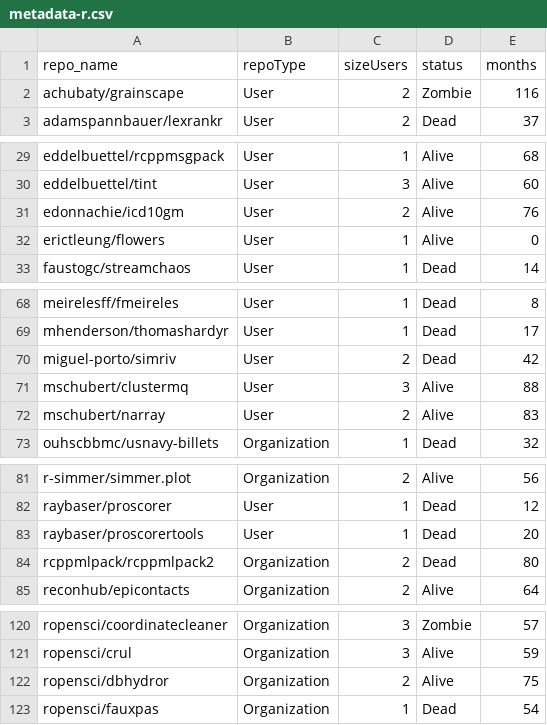
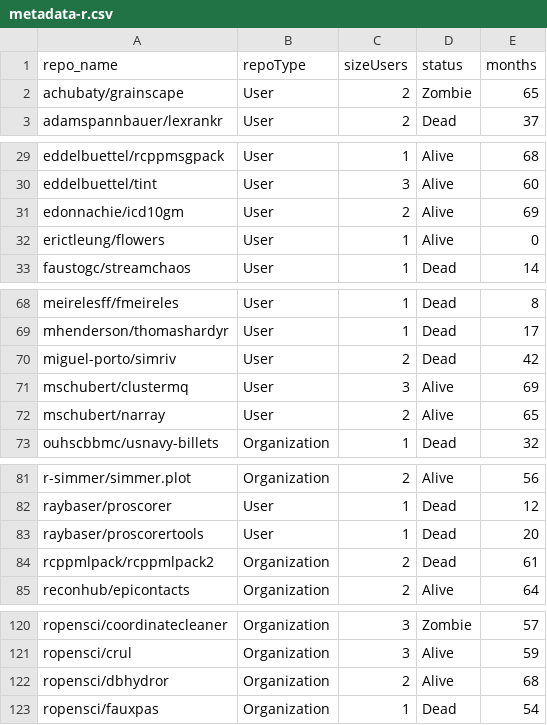
Before and after one commit to SOM-Research/survivalAnalysisGitHub, a CSV file: data/metadata-r.csv, drawn as a sheet; only a part is shown, gaps mark what is left out; the diff covers the shown part only.

```diff
--- a/data/metadata-r.csv
+++ b/data/metadata-r.csv
@@ -1,3 +1,3 @@
 "repo_name","repoType","sizeUsers","status","months"
-"achubaty/grainscape","User",2,"Zombie",116
+"achubaty/grainscape","User",2,"Zombie",65
 "adamspannbauer/lexrankr","User",2,"Dead",37
@@ -30,3 +30,3 @@
 "eddelbuettel/tint","User",3,"Alive",60
-"edonnachie/icd10gm","User",2,"Alive",76
+"edonnachie/icd10gm","User",2,"Alive",69
 "erictleung/flowers","User",1,"Alive",0
@@ -70,4 +70,4 @@
 "miguel-porto/simriv","User",2,"Dead",42
-"mschubert/clustermq","User",3,"Alive",88
-"mschubert/narray","User",2,"Alive",83
+"mschubert/clustermq","User",3,"Alive",69
+"mschubert/narray","User",2,"Alive",65
 "ouhscbbmc/usnavy-billets","Organization",1,"Dead",32
@@ -83,3 +83,3 @@
 "raybaser/proscorertools","User",1,"Dead",20
-"rcppmlpack/rcppmlpack2","Organization",2,"Dead",80
+"rcppmlpack/rcppmlpack2","Organization",2,"Dead",61
 "reconhub/epicontacts","Organization",2,"Alive",64
@@ -121,3 +121,3 @@
 "ropensci/crul","Organization",3,"Alive",59
-"ropensci/dbhydror","Organization",2,"Alive",75
+"ropensci/dbhydror","Organization",2,"Alive",68
 "ropensci/fauxpas","Organization",1,"Dead",54
```
Also changed, not shown: 1 edited cell elsewhere in this file, data/metadata-laravel.csv, data/metadata-npm.csv, 1 other file.
